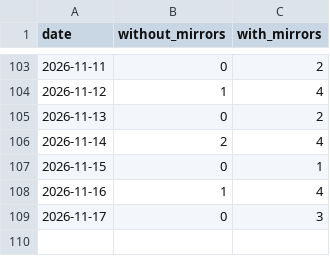
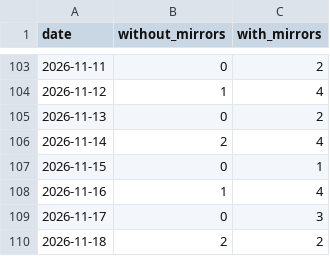
Before and after one commit to anulum/rigor-foundry, a CSV file: downloads/rigor-foundry.csv, drawn as a sheet; only a part is shown, gaps mark what is left out; the diff names each change by its address in the sheet, - before the commit and + after, or states it on an @@ line.

```diff
--- a/downloads/rigor-foundry.csv
+++ b/downloads/rigor-foundry.csv
+row 110: 2026-11-18 | 2 | 2
```
